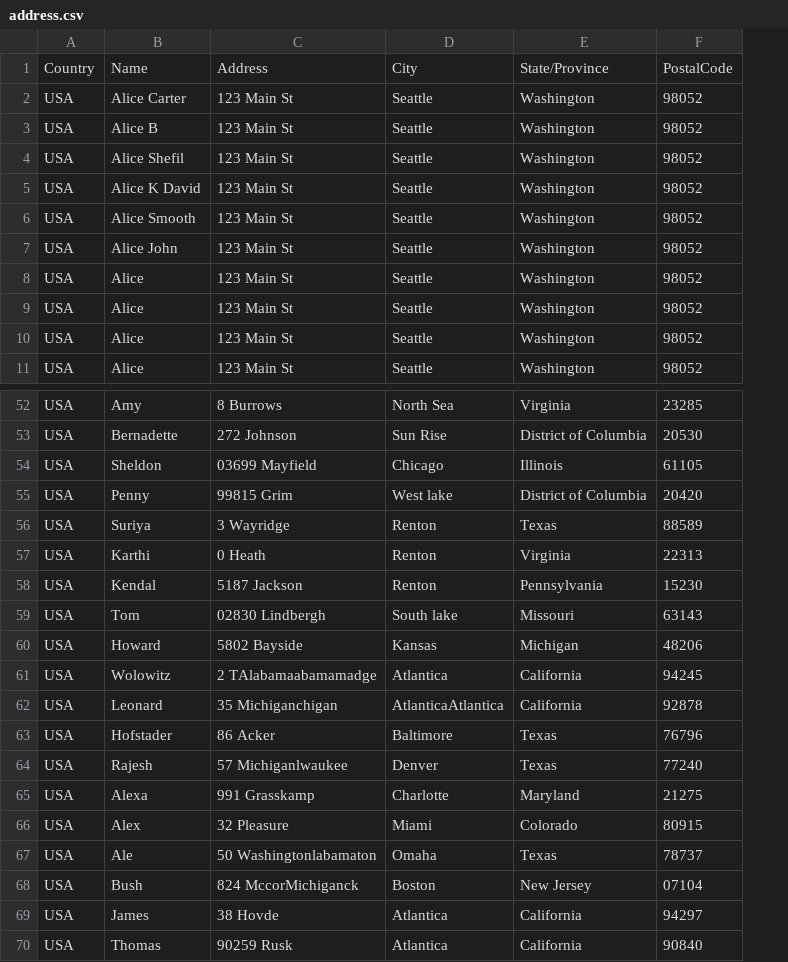
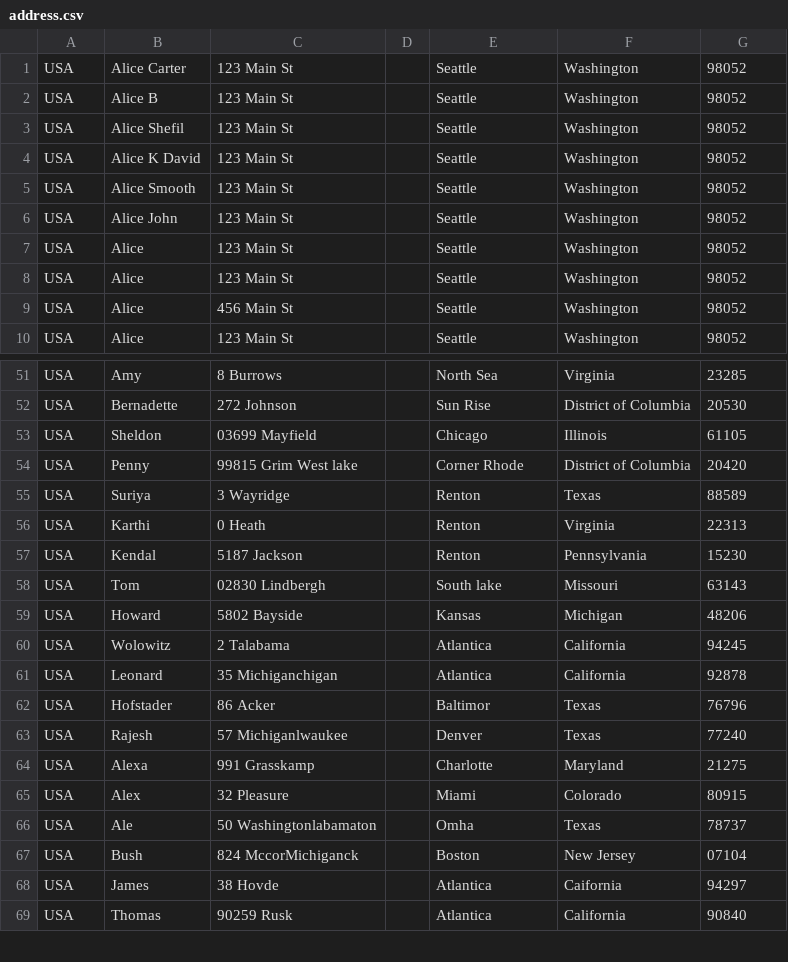
Before and after one commit to shancodes/AddressValidationService, a CSV file: address.csv, drawn as a sheet; only a part is shown, gaps mark what is left out; removed rows and columns are numbered as before the commit, all else as after; the diff covers the shown part only; the diff names each change by its address in the sheet, - before the commit and + after, or states it on an @@ line.

Commit message:
Fixed all Country Search Bugs

```diff
--- a/address.csv
+++ b/address.csv
+column D, empty
-row 1: Country | Name | Address | City | State/Province | PostalCode
-C9: 123 Main St
+C9: 456 Main St
-C54: 99815 Grim
+C54: 99815 Grim West lake
-E54: West lake
+E54: Corner Rhode
-C60: 2 TAlabamaabamamadge
+C60: 2 Talabama
-E61: AtlanticaAtlantica
+E61: Atlantica
-E62: Baltimore
+E62: Baltimor
-E66: Omaha
+E66: Omha
-F68: California
+F68: Caifornia
```
Also changed, not shown: 3 edited cells elsewhere in this file, 3 other files.
